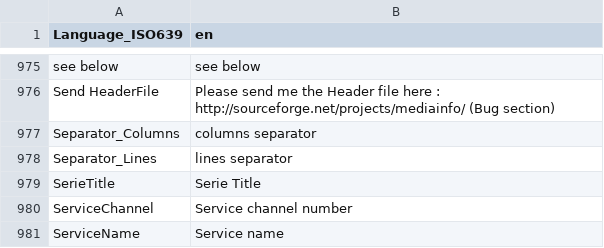
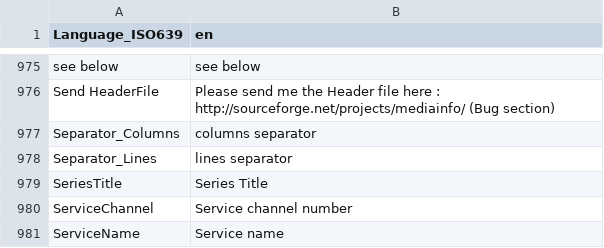
Before and after one commit to MediaArea/MediaInfoLib, a CSV file: Source/Resource/Text/Language/DefaultLanguage.csv, drawn as a sheet; only a part is shown, gaps mark what is left out.

Commit message:
x MXF: AS-11 Typo (SerieTitle changed to SeriesTitle), TotalProgrammeDuration added
git-svn-id: svn://svn.code.sf.net/p/mediainfo/code/MediaInfoLib/trunk@6569 45c5ae6f-87cc-4fd0-92ee-e4f023fd80da

```diff
--- a/Source/Resource/Text/Language/DefaultLanguage.csv
+++ b/Source/Resource/Text/Language/DefaultLanguage.csv
@@ -978,3 +978,3 @@ Separator_Columns;columns separator
 Separator_Lines;lines separator
-SerieTitle;Serie Title
+SeriesTitle;Series Title
 ServiceChannel;Service channel number
```
Also changed, not shown: 4 other files.
